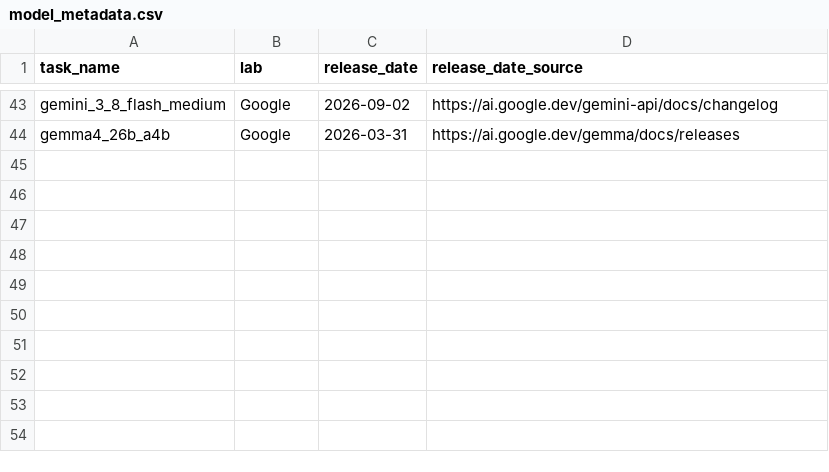
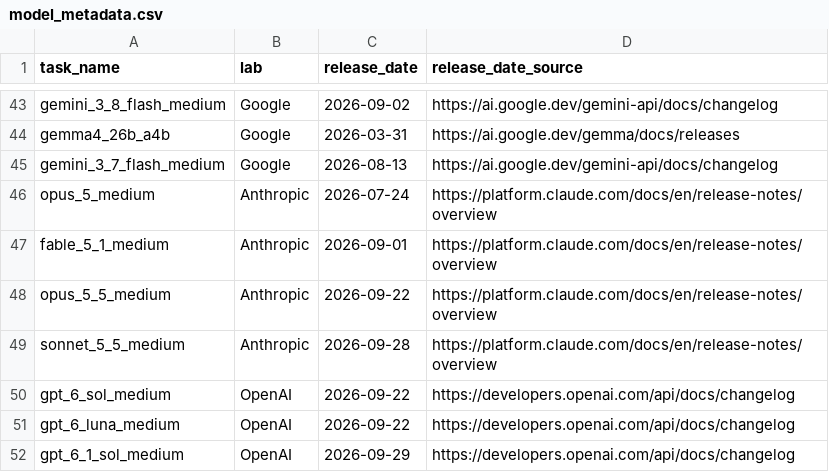
Before and after one commit to posit-dev/bluffbench2, a CSV file: data-raw/model_metadata.csv, drawn as a sheet; only a part is shown, gaps mark what is left out; the diff names each change by its address in the sheet, - before the commit and + after, or states it on an @@ line.

Commit message:
add new models (#5)
* set up runs for Opus 5, Fable 5.1, Opus 5.5, Sonnet 5.5, GPT-6 Sol/Luna, GPT-6.1 Sol, Gemini 3.7 Flash

* use input price for GPT-6 Sol cache writes, which OpenAI doesn't publish

* restore published GPT-6 Sol cache-write price

* update Sonnet 5 manual price to its standard rate

* add results for Opus 5, Opus 5.5, Sonnet 5.5, GPT-6 Sol/Luna, GPT-6.1 Sol, Gemini 3.7 Flash

* regenerate site and README with new results

```diff
--- a/data-raw/model_metadata.csv
+++ b/data-raw/model_metadata.csv
+row 45: gemini_3_7_flash_medium | Google | 2026-08-13 | https://ai.google.dev/gemini-api/docs/changelog
+row 46: opus_5_medium | Anthropic | 2026-07-24 | https://platform.claude.com/docs/en/release-notes/overview
+row 47: fable_5_1_medium | Anthropic | 2026-09-01 | https://platform.claude.com/docs/en/release-notes/overview
+row 48: opus_5_5_medium | Anthropic | 2026-09-22 | https://platform.claude.com/docs/en/release-notes/overview
+row 49: sonnet_5_5_medium | Anthropic | 2026-09-28 | https://platform.claude.com/docs/en/release-notes/overview
+row 50: gpt_6_sol_medium | OpenAI | 2026-09-22 | https://developers.openai.com/api/docs/changelog
+row 51: gpt_6_luna_medium | OpenAI | 2026-09-22 | https://developers.openai.com/api/docs/changelog
+row 52: gpt_6_1_sol_medium | OpenAI | 2026-09-29 | https://developers.openai.com/api/docs/changelog
```
Also changed, not shown: 24 other files.
